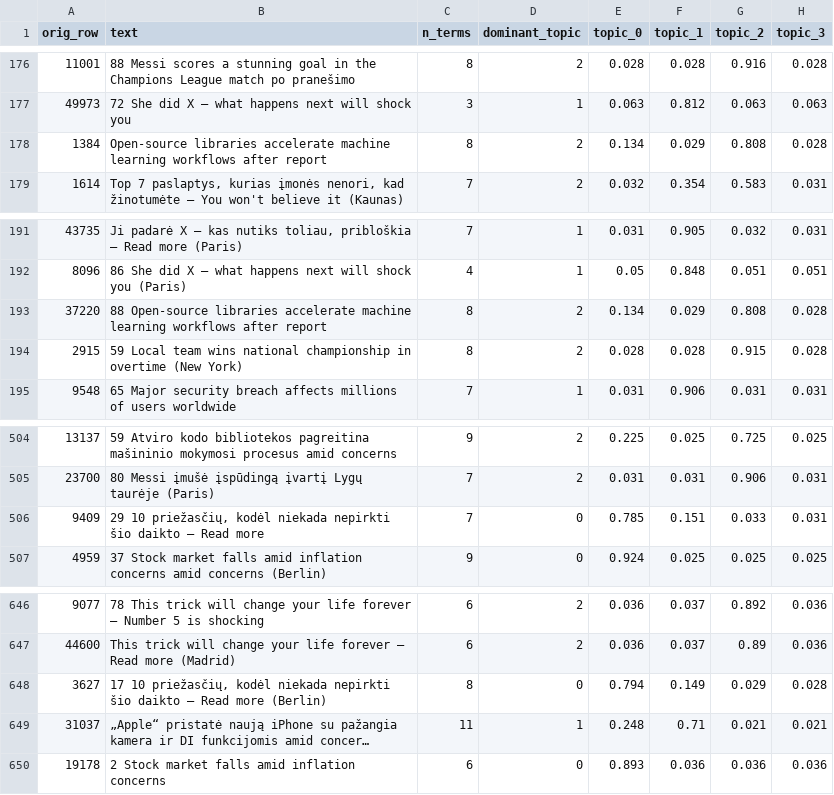
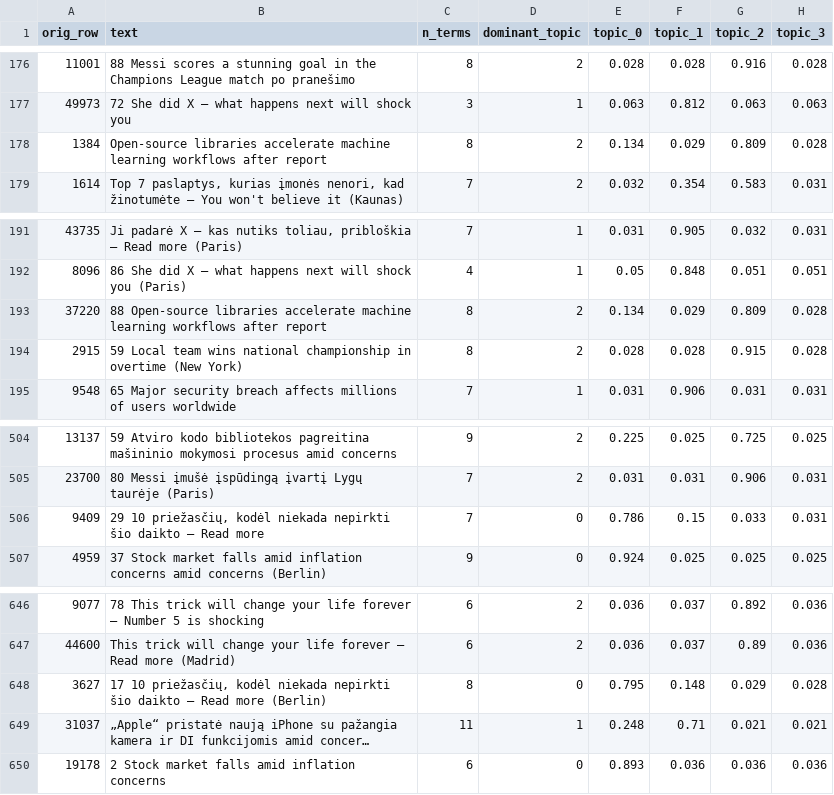
Before and after one commit to ruta-stunzenaite/TNKA, a CSV file: lab01-topic-model/outputs/run_B_doc_topics.csv, drawn as a sheet; only a part is shown, gaps mark what is left out; long unchanged cells end in …; the diff names each change by its address in the sheet, - before the commit and + after, or states it on an @@ line.

```diff
--- a/lab01-topic-model/outputs/run_B_doc_topics.csv
+++ b/lab01-topic-model/outputs/run_B_doc_topics.csv
-G178 (topic_2): 0.808
+G178 (topic_2): 0.809
-G193 (topic_2): 0.808
+G193 (topic_2): 0.809
-E506 (topic_0): 0.785
+E506 (topic_0): 0.786
-F506 (topic_1): 0.151
+F506 (topic_1): 0.15
-E648 (topic_0): 0.794
+E648 (topic_0): 0.795
-F648 (topic_1): 0.149
+F648 (topic_1): 0.148
```
Also changed, not shown: lab01-topic-model/outputs/run_A_initial20.csv, lab01-topic-model/outputs/run_A_topics.csv, 8 other files.
